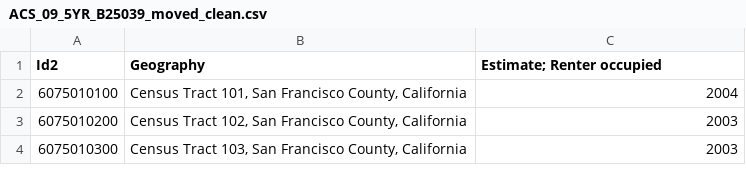
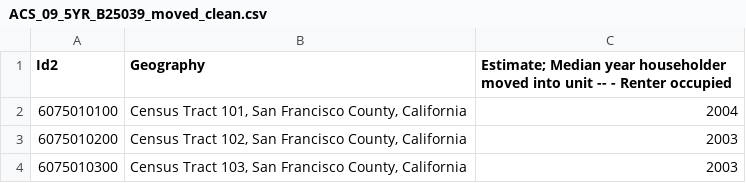
Before and after one commit to abaum1/evictionmodel_190final, a CSV file: data/B25039_moved/ACS_09_5YR_B25039_moved_clean.csv, drawn as a sheet; only a part is shown.

```diff
--- a/data/B25039_moved/ACS_09_5YR_B25039_moved_clean.csv
+++ b/data/B25039_moved/ACS_09_5YR_B25039_moved_clean.csv
@@ -1,2 +1,2 @@
-Id2,Geography,Estimate; Renter occupied
+Id2,Geography,Estimate; Median year householder moved into unit -- - Renter occupied
 6075010100,"Census Tract 101, San Francisco County, California",2004
```
Also changed, not shown: data/B02001_race/ACS_09_5YR_B02001_race_clean.csv, data/S1501_edu/ACS_09_5YR_S1501_edu_clean.csv, 37 other files.
